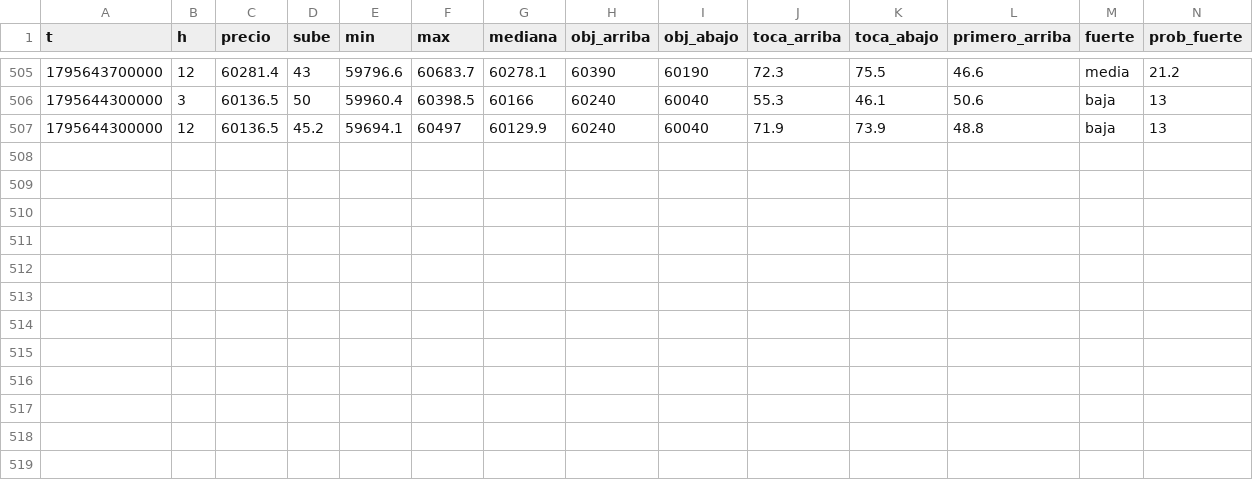
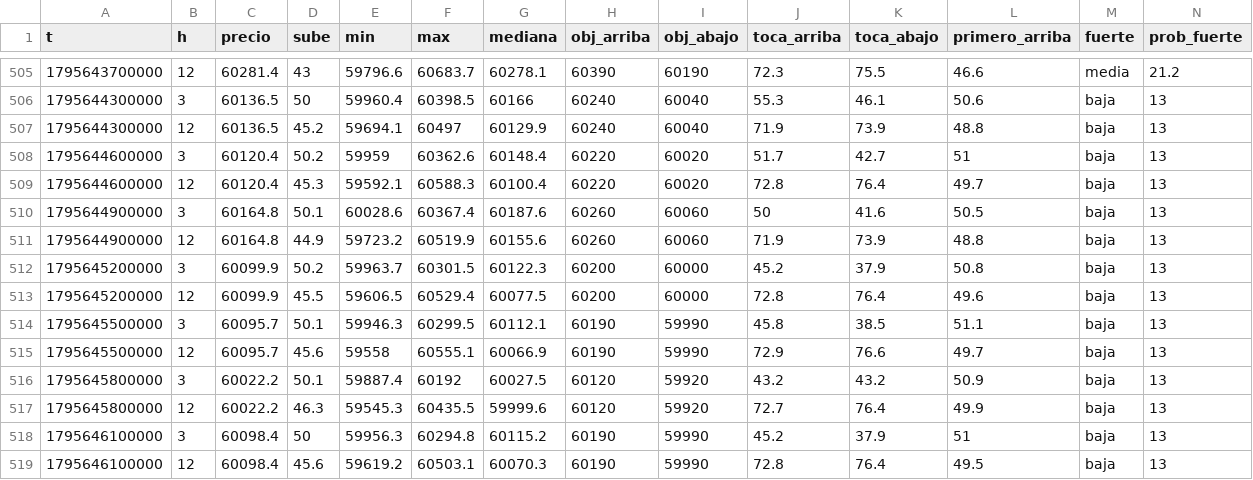
Before and after one commit to DiegoAdrian97/BTCAnalyzer, a CSV file: historial/BTC/5m/2026-11-25.csv, drawn as a sheet; only a part is shown, gaps mark what is left out; rows hold the shown columns only; the diff names each change by its address in the sheet, - before the commit and + after, or states it on an @@ line.

Commit message:
historial: 5 archivos

```diff
--- a/historial/BTC/5m/2026-11-25.csv
+++ b/historial/BTC/5m/2026-11-25.csv
+row 508: 1795644600000 | 3 | 60120.4 | 50.2 | 59959 | 60362.6 | 60148.4 | 60220 | 60020 | 51.7 | 42.7 | 51 | baja | 13
+row 509: 1795644600000 | 12 | 60120.4 | 45.3 | 59592.1 | 60588.3 | 60100.4 | 60220 | 60020 | 72.8 | 76.4 | 49.7 | baja | 13
+row 510: 1795644900000 | 3 | 60164.8 | 50.1 | 60028.6 | 60367.4 | 60187.6 | 60260 | 60060 | 50 | 41.6 | 50.5 | baja | 13
+row 511: 1795644900000 | 12 | 60164.8 | 44.9 | 59723.2 | 60519.9 | 60155.6 | 60260 | 60060 | 71.9 | 73.9 | 48.8 | baja | 13
+row 512: 1795645200000 | 3 | 60099.9 | 50.2 | 59963.7 | 60301.5 | 60122.3 | 60200 | 60000 | 45.2 | 37.9 | 50.8 | baja | 13
+row 513: 1795645200000 | 12 | 60099.9 | 45.5 | 59606.5 | 60529.4 | 60077.5 | 60200 | 60000 | 72.8 | 76.4 | 49.6 | baja | 13
+row 514: 1795645500000 | 3 | 60095.7 | 50.1 | 59946.3 | 60299.5 | 60112.1 | 60190 | 59990 | 45.8 | 38.5 | 51.1 | baja | 13
+row 515: 1795645500000 | 12 | 60095.7 | 45.6 | 59558 | 60555.1 | 60066.9 | 60190 | 59990 | 72.9 | 76.6 | 49.7 | baja | 13
+row 516: 1795645800000 | 3 | 60022.2 | 50.1 | 59887.4 | 60192 | 60027.5 | 60120 | 59920 | 43.2 | 43.2 | 50.9 | baja | 13
+row 517: 1795645800000 | 12 | 60022.2 | 46.3 | 59545.3 | 60435.5 | 59999.6 | 60120 | 59920 | 72.7 | 76.4 | 49.9 | baja | 13
+row 518: 1795646100000 | 3 | 60098.4 | 50 | 59956.3 | 60294.8 | 60115.2 | 60190 | 59990 | 45.2 | 37.9 | 51 | baja | 13
+row 519: 1795646100000 | 12 | 60098.4 | 45.6 | 59619.2 | 60503.1 | 60070.3 | 60190 | 59990 | 72.8 | 76.4 | 49.5 | baja | 13
```
Also changed, not shown: historial/BTC/15m/2026-11-25.csv, historial/BTC/30m/2026-11-25.csv, 2 other files.
